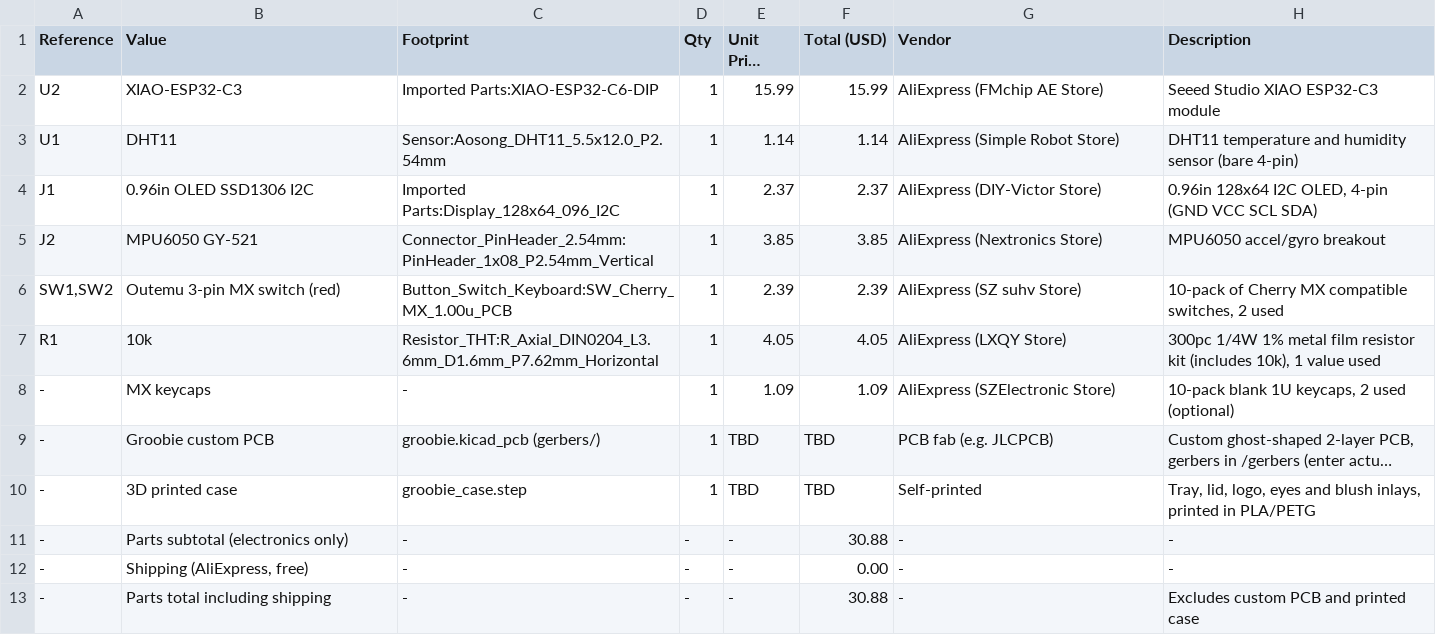
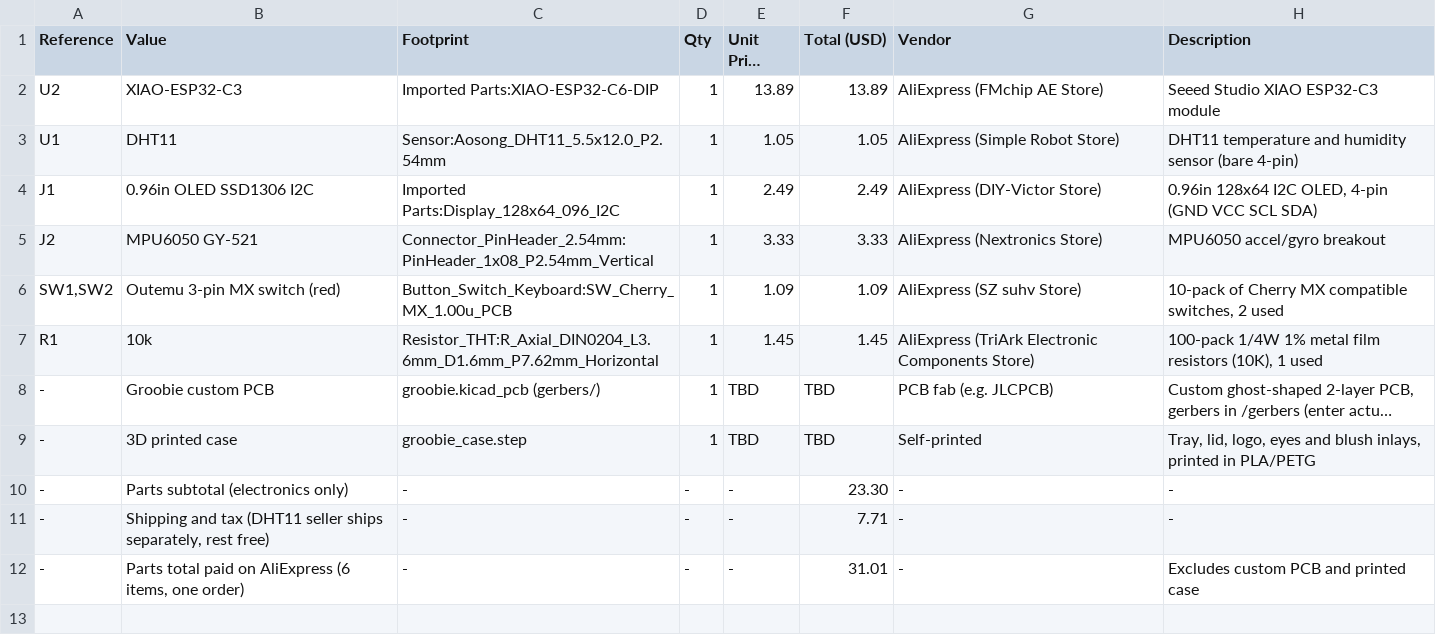
Before and after one commit to MaheshGit31/groobie, a CSV file: bom.csv, drawn as a sheet; long unchanged cells end in …; removed rows and columns are numbered as before the commit, all else as after; the diff names each change by its address in the sheet, - before the commit and + after, or states it on an @@ line.

Commit message:
Update BOM to the actual AliExpress order total

```diff
--- a/bom.csv
+++ b/bom.csv
-E2 (Unit Price (USD)): 15.99
+E2 (Unit Price (USD)): 13.89
-F2 (Total (USD)): 15.99
+F2 (Total (USD)): 13.89
-E3 (Unit Price (USD)): 1.14
+E3 (Unit Price (USD)): 1.05
-F3 (Total (USD)): 1.14
+F3 (Total (USD)): 1.05
-E4 (Unit Price (USD)): 2.37
+E4 (Unit Price (USD)): 2.49
-F4 (Total (USD)): 2.37
+F4 (Total (USD)): 2.49
-E5 (Unit Price (USD)): 3.85
+E5 (Unit Price (USD)): 3.33
-F5 (Total (USD)): 3.85
+F5 (Total (USD)): 3.33
-E6 (Unit Price (USD)): 2.39
+E6 (Unit Price (USD)): 1.09
-F6 (Total (USD)): 2.39
+F6 (Total (USD)): 1.09
-E7 (Unit Price (USD)): 4.05
+E7 (Unit Price (USD)): 1.45
-F7 (Total (USD)): 4.05
+F7 (Total (USD)): 1.45
-G7 (Vendor): AliExpress (LXQY Store)
+G7 (Vendor): AliExpress (TriArk Electronic Components Store)
-H7 (Description): 300pc 1/4W 1% metal film resistor kit (includes 10k), 1 value used
+H7 (Description): 100-pack 1/4W 1% metal film resistors (10K), 1 used
-row 8: - | MX keycaps | - | 1 | 1.09 | 1.09 | AliExpress (SZElectronic Store) | 10-pack blank 1U keycaps, 2 used (optional)
-F10 (Total (USD)): 30.88
+F10 (Total (USD)): 23.30
-B11 (Value): Shipping (AliExpress, free)
+B11 (Value): Shipping and tax (DHT11 seller ships separately, rest free)
-F11 (Total (USD)): 0.00
+F11 (Total (USD)): 7.71
-B12 (Value): Parts total including shipping
+B12 (Value): Parts total paid on AliExpress (6 items, one order)
-F12 (Total (USD)): 30.88
+F12 (Total (USD)): 31.01
```
Also changed, not shown: 1 other file.
